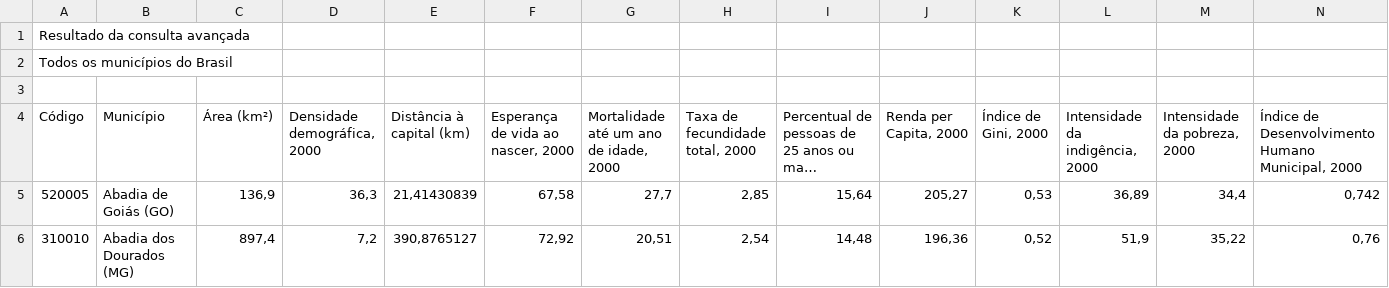
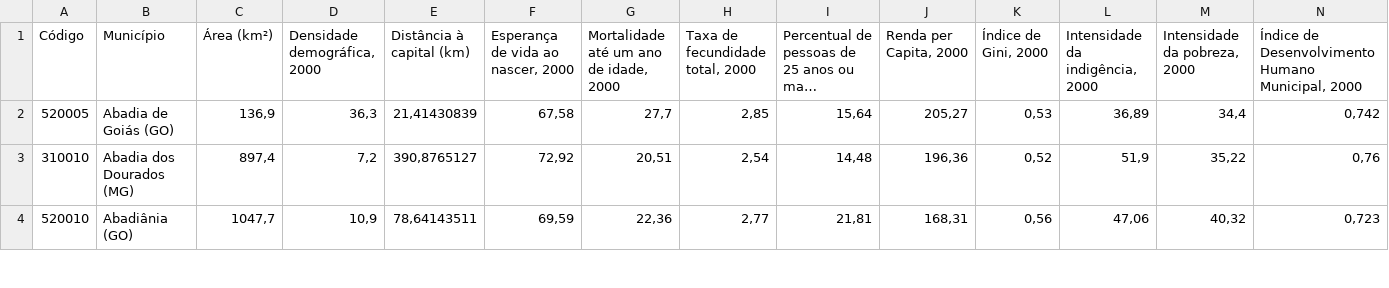
Before and after one commit to Zorug/Projetos_Futuros, a CSV file: Ibope_Inteligencia/Case - Data Science IBOPE.csv, drawn as a sheet; only a part is shown; the shorter side is filled out with more unchanged rows; long unchanged cells end in …; rows hold the shown columns only; the diff names each change by its address in the sheet, - before the commit and + after, or states it on an @@ line.

Commit message:
Update Case - Data Science IBOPE.csv

```diff
--- a/Ibope_Inteligencia/Case - Data Science IBOPE.csv
+++ b/Ibope_Inteligencia/Case - Data Science IBOPE.csv
-row 1: Resultado da consulta avançada
-row 2: Todos os municípios do Brasil
-row 3: (empty)
```
